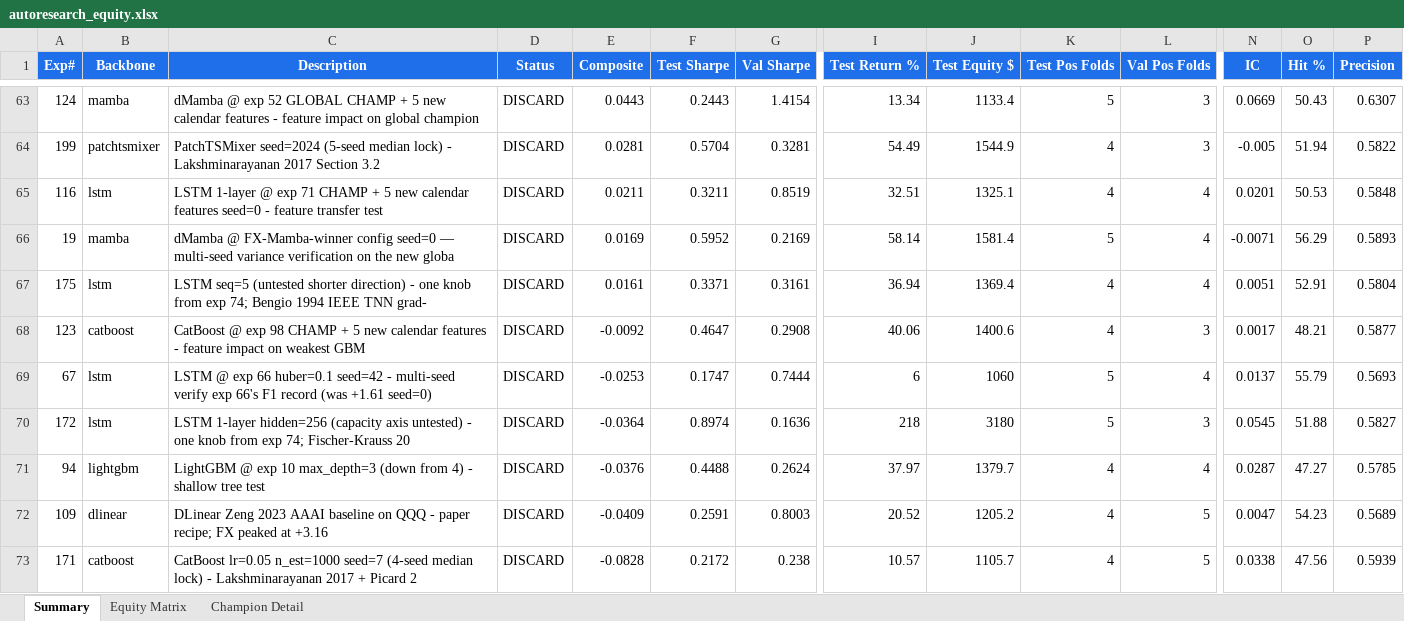
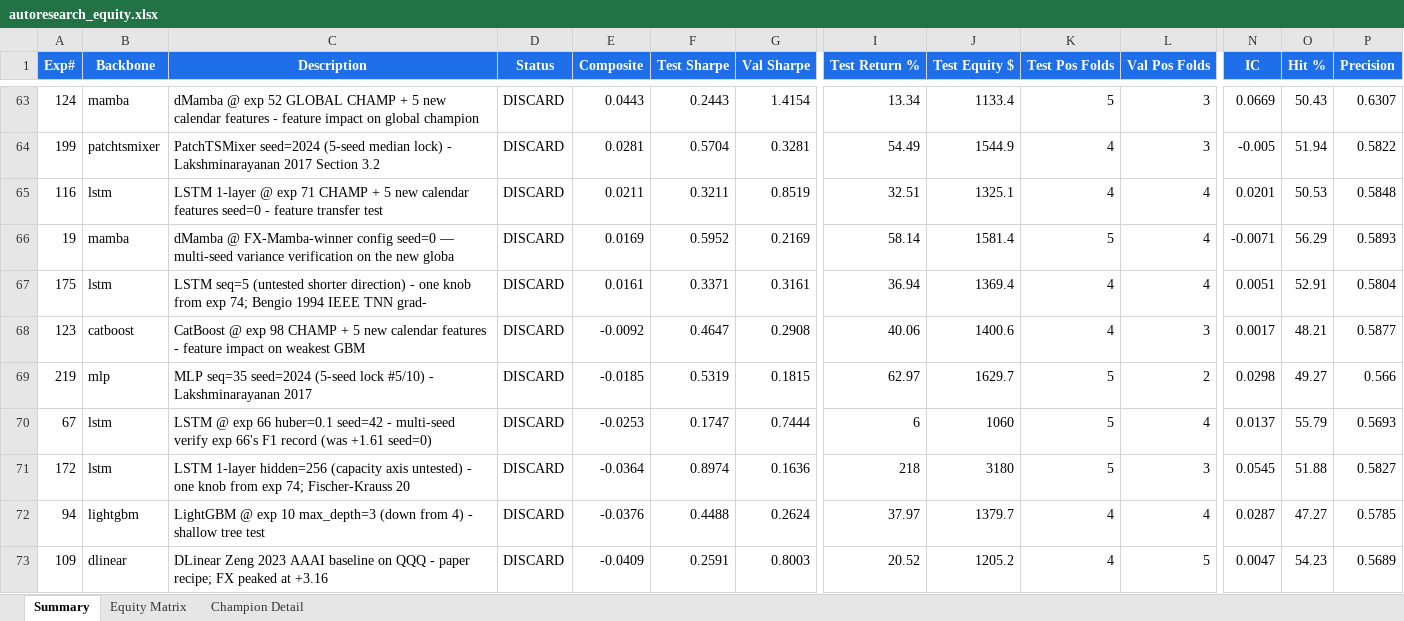
Before and after one commit to dlmastery/autoresearch, an Excel workbook: docs/index_stock_dashboard/autoresearch_equity.xlsx, sheet Summary, drawn as a sheet; only a part is shown, gaps mark what is left out; the shorter side is filled out with more unchanged rows; values as stored, in another font and other column widths than the file's, no borders; conditional formats not drawn; rows hold the shown columns only; the diff names each change by its address in the sheet, - before the commit and + after, or states it on an @@ line.

Commit message:
QQQ exp 219 MLP seq=35 seed=2024 -0.02; 5-seed median seq=35 = -0.02 (essentially zero, seq=10 +0.43 better); exp 220 seed=13

```diff
--- a/docs/index_stock_dashboard/autoresearch_equity.xlsx (sheet Summary)
+++ b/docs/index_stock_dashboard/autoresearch_equity.xlsx (sheet Summary)
+row 69: 219 | mlp | MLP seq=35 seed=2024 (5-seed lock #5/10) - Lakshminarayanan 2017 | DISCARD | -0.0185 | 0.5319 | 0.1815 | 62.97 | 1629.7 | 5 | 2 | 0.0298 | 49.27 | 0.566
```
Also changed, not shown: sheet Equity Matrix, charts or pictures, 10 other files.
